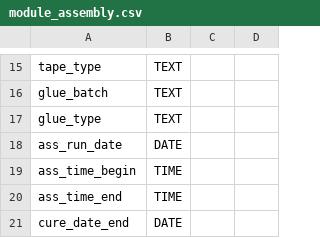
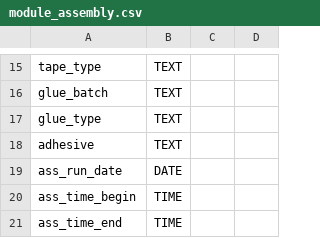
Before and after one commit to cmu-hgc-mac/HGC_DB_postgres, a CSV file: dbase_info/module_assembly.csv, drawn as a sheet; only a part is shown, gaps mark what is left out; the shorter side is filled out with more unchanged rows.

Commit message:
Added adhesive column

```diff
--- a/dbase_info/module_assembly.csv
+++ b/dbase_info/module_assembly.csv
@@ -17,2 +17,3 @@ glue_batch,TEXT,,
 glue_type,TEXT,,
+adhesive,TEXT,,
 ass_run_date,DATE,,
```
Also changed, not shown: dbase_info/proto_assembly.csv.
